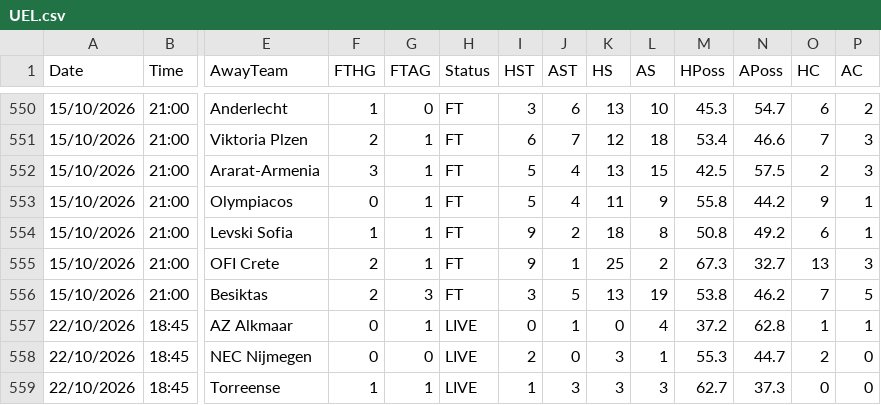
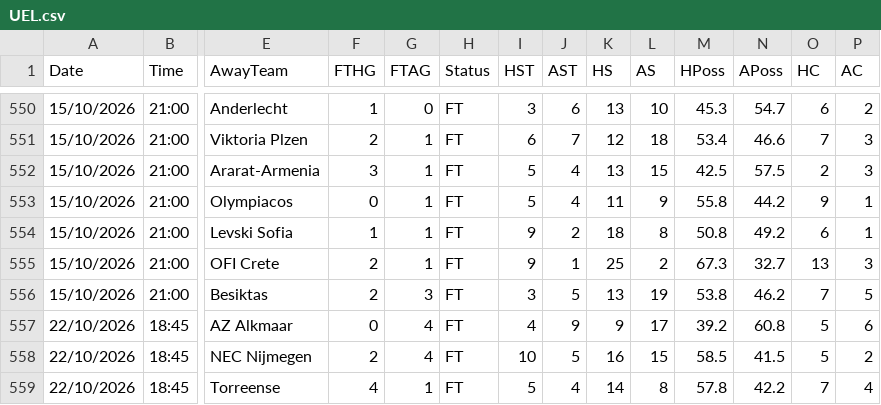
Before and after one commit to yorsbedoya-ui/pizarra-de-pronosticos, a CSV file: data/europa/UEL.csv, drawn as a sheet; only a part is shown, gaps mark what is left out; the diff covers the shown part only; the diff names each change by its address in the sheet, - before the commit and + after, or states it on an @@ line.

Commit message:
Europa 2026-10-22T18:42

```diff
--- a/data/europa/UEL.csv
+++ b/data/europa/UEL.csv
-G557 (FTAG): 1
+G557 (FTAG): 4
-H557:H559 (Status): LIVE
+H557:H559 (Status): FT
-I557 (HST): 0
+I557 (HST): 4
-J557 (AST): 1
+J557 (AST): 9
-K557 (HS): 0
+K557 (HS): 9
-L557 (AS): 4
+L557 (AS): 17
-M557 (HPoss): 37.2
+M557 (HPoss): 39.2
-N557 (APoss): 62.8
+N557 (APoss): 60.8
-O557 (HC): 1
+O557 (HC): 5
-P557 (AC): 1
+P557 (AC): 6
-F558 (FTHG): 0
+F558 (FTHG): 2
-G558 (FTAG): 0
+G558 (FTAG): 4
-I558 (HST): 2
+I558 (HST): 10
-J558 (AST): 0
+J558 (AST): 5
-K558 (HS): 3
+K558 (HS): 16
-L558 (AS): 1
+L558 (AS): 15
-M558 (HPoss): 55.3
+M558 (HPoss): 58.5
-N558 (APoss): 44.7
+N558 (APoss): 41.5
-O558 (HC): 2
+O558 (HC): 5
-P558 (AC): 0
+P558 (AC): 2
-F559 (FTHG): 1
+F559 (FTHG): 4
-I559 (HST): 1
+I559 (HST): 5
-J559 (AST): 3
+J559 (AST): 4
-K559 (HS): 3
+K559 (HS): 14
-L559 (AS): 3
+L559 (AS): 8
-M559 (HPoss): 62.7
+M559 (HPoss): 57.8
-N559 (APoss): 37.3
+N559 (APoss): 42.2
-O559 (HC): 0
+O559 (HC): 7
-P559 (AC): 0
+P559 (AC): 4
```
Also changed, not shown: 127 edited cells elsewhere in this file, data/europa/UECL.csv, 1 other file.
